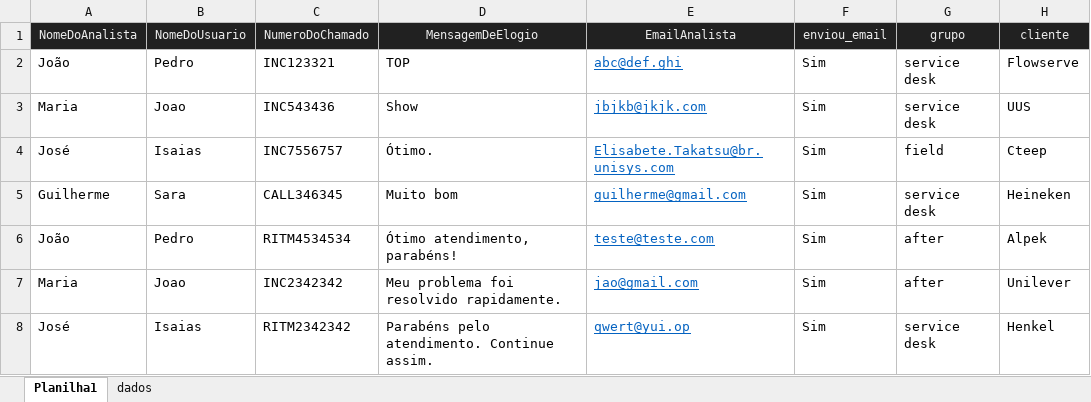
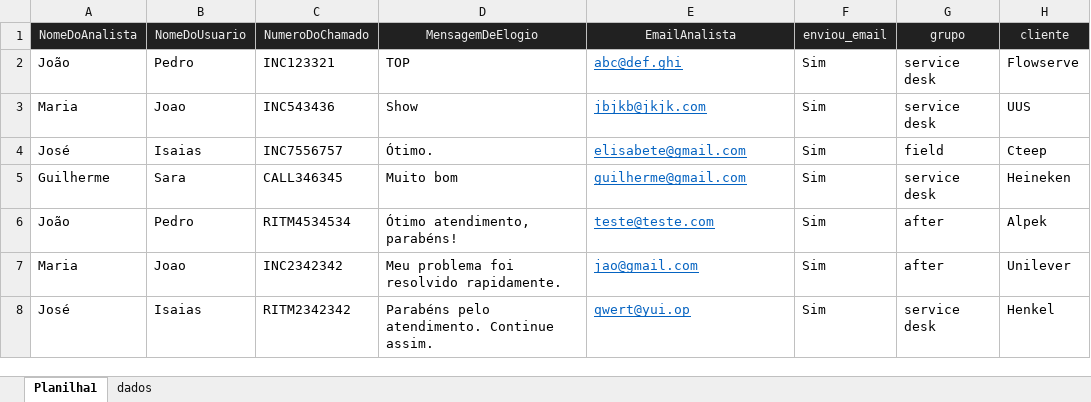
Before and after one commit to GuilhermeSavioRibas/Survey-email, an Excel workbook: Pasta1.xlsm, sheet Planilha1, drawn as a sheet; values as stored, in another font and other column widths than the file's, no borders; charts and pictures not drawn; the diff names each change by its address in the sheet, - before the commit and + after, or states it on an @@ line.

Commit message:
alterando emails.

```diff
--- a/Pasta1.xlsm (sheet Planilha1)
+++ b/Pasta1.xlsm (sheet Planilha1)
-E4 (EmailAnalista): Elisabete.Takatsu@br.unisys.com
+E4 (EmailAnalista): elisabete@gmail.com
```
Also changed, not shown: charts or pictures.
